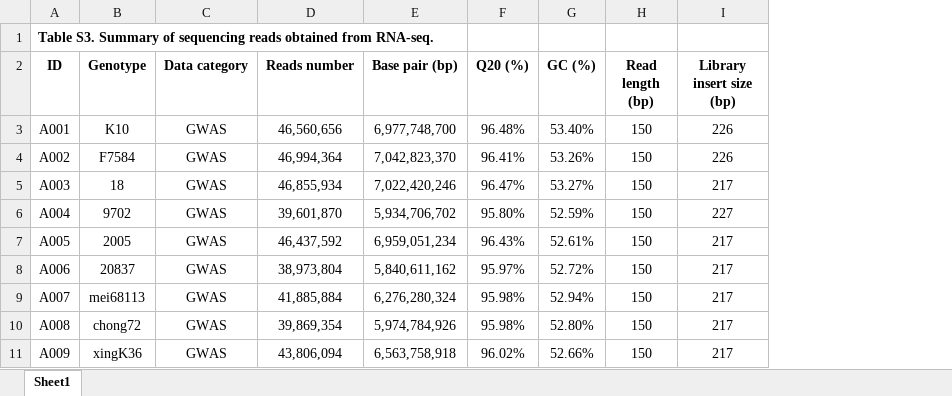
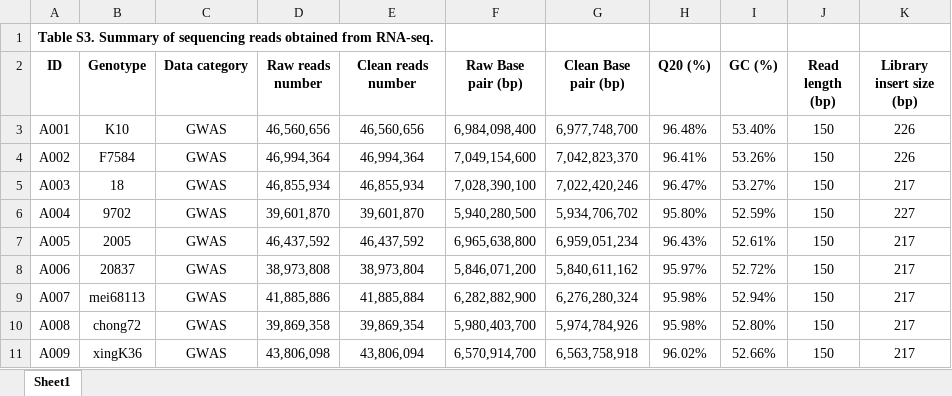
Before and after one commit to jyanglab/Maize_Expression_heterosis, an Excel workbook: 02table/TableS3_RNA-seq_reads.xlsx, sheet Sheet1, drawn as a sheet; only a part is shown; values as stored, in another font and other column widths than the file's, no borders; addresses are those after the commit; the diff names each change by its address in the sheet, - before the commit and + after, or states it on an @@ line.

Commit message:
update Table3

```diff
--- a/02table/TableS3_RNA-seq_reads.xlsx (sheet Sheet1)
+++ b/02table/TableS3_RNA-seq_reads.xlsx (sheet Sheet1)
+column D (Raw reads number), rows 3-11: 46,560,656 | 46,994,364 | 46,855,934 | 39,601,870 | 46,437,592 | 38,973,808 | 41,885,886 | 39,869,358 | 43,806,098
+column F (Raw Base pair (bp)), rows 3-11: 6,984,098,400 | 7,049,154,600 | 7,028,390,100 | 5,940,280,500 | 6,965,638,800 | 5,846,071,200 | 6,282,882,900 | 5,980,403,700 | 6,570,914,700
-E2: Reads number
+E2: Clean reads number
-G2: Base pair (bp)
+G2: Clean Base pair (bp)
```
